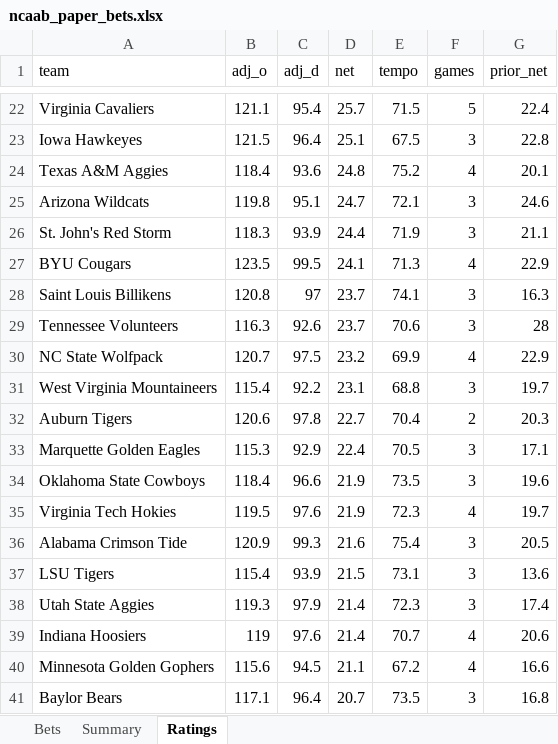
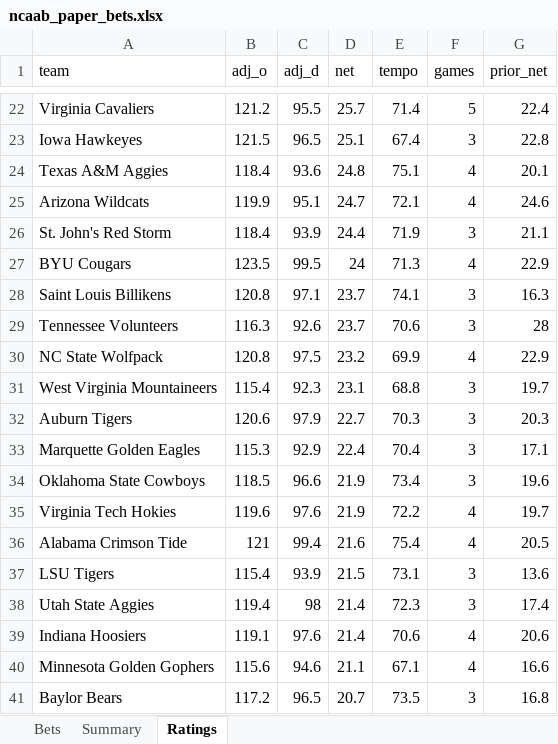
Before and after one commit to colebeasley10-glitch/pm-edge, an Excel workbook: ncaab_grader/data/ncaab_paper_bets.xlsx, sheet Ratings, drawn as a sheet; only a part is shown, gaps mark what is left out; values as stored, in another font and other column widths than the file's, no borders; the diff covers the shown part only; the diff names each change by its address in the sheet, - before the commit and + after, or states it on an @@ line.

```diff
--- a/ncaab_grader/data/ncaab_paper_bets.xlsx (sheet Ratings)
+++ b/ncaab_grader/data/ncaab_paper_bets.xlsx (sheet Ratings)
-B22 (adj_o): 121.1
+B22 (adj_o): 121.2
-C22 (adj_d): 95.4
+C22 (adj_d): 95.5
-E22 (tempo): 71.5
+E22 (tempo): 71.4
-C23 (adj_d): 96.4
+C23 (adj_d): 96.5
-E23 (tempo): 67.5
+E23 (tempo): 67.4
-E24 (tempo): 75.2
+E24 (tempo): 75.1
-B25 (adj_o): 119.8
+B25 (adj_o): 119.9
-F25 (games): 3
+F25 (games): 4
-B26 (adj_o): 118.3
+B26 (adj_o): 118.4
-D27 (net): 24.1
+D27 (net): 24
-C28 (adj_d): 97
+C28 (adj_d): 97.1
-B30 (adj_o): 120.7
+B30 (adj_o): 120.8
-C31 (adj_d): 92.2
+C31 (adj_d): 92.3
-C32 (adj_d): 97.8
+C32 (adj_d): 97.9
-E32 (tempo): 70.4
+E32 (tempo): 70.3
-F32 (games): 2
+F32 (games): 3
-E33 (tempo): 70.5
+E33 (tempo): 70.4
-B34 (adj_o): 118.4
+B34 (adj_o): 118.5
-E34 (tempo): 73.5
+E34 (tempo): 73.4
-B35 (adj_o): 119.5
+B35 (adj_o): 119.6
-E35 (tempo): 72.3
+E35 (tempo): 72.2
-B36 (adj_o): 120.9
+B36 (adj_o): 121
-C36 (adj_d): 99.3
+C36 (adj_d): 99.4
-F36 (games): 3
+F36 (games): 4
-B38 (adj_o): 119.3
+B38 (adj_o): 119.4
-C38 (adj_d): 97.9
+C38 (adj_d): 98
-B39 (adj_o): 119
+B39 (adj_o): 119.1
-E39 (tempo): 70.7
+E39 (tempo): 70.6
-C40 (adj_d): 94.5
+C40 (adj_d): 94.6
-E40 (tempo): 67.2
+E40 (tempo): 67.1
-B41 (adj_o): 117.1
+B41 (adj_o): 117.2
-C41 (adj_d): 96.4
+C41 (adj_d): 96.5
```
Also changed, not shown: 19 added rows, 19 removed rows and 457 edited cells elsewhere in this sheet, sheet Bets, sheet Summary, 4 other files.
